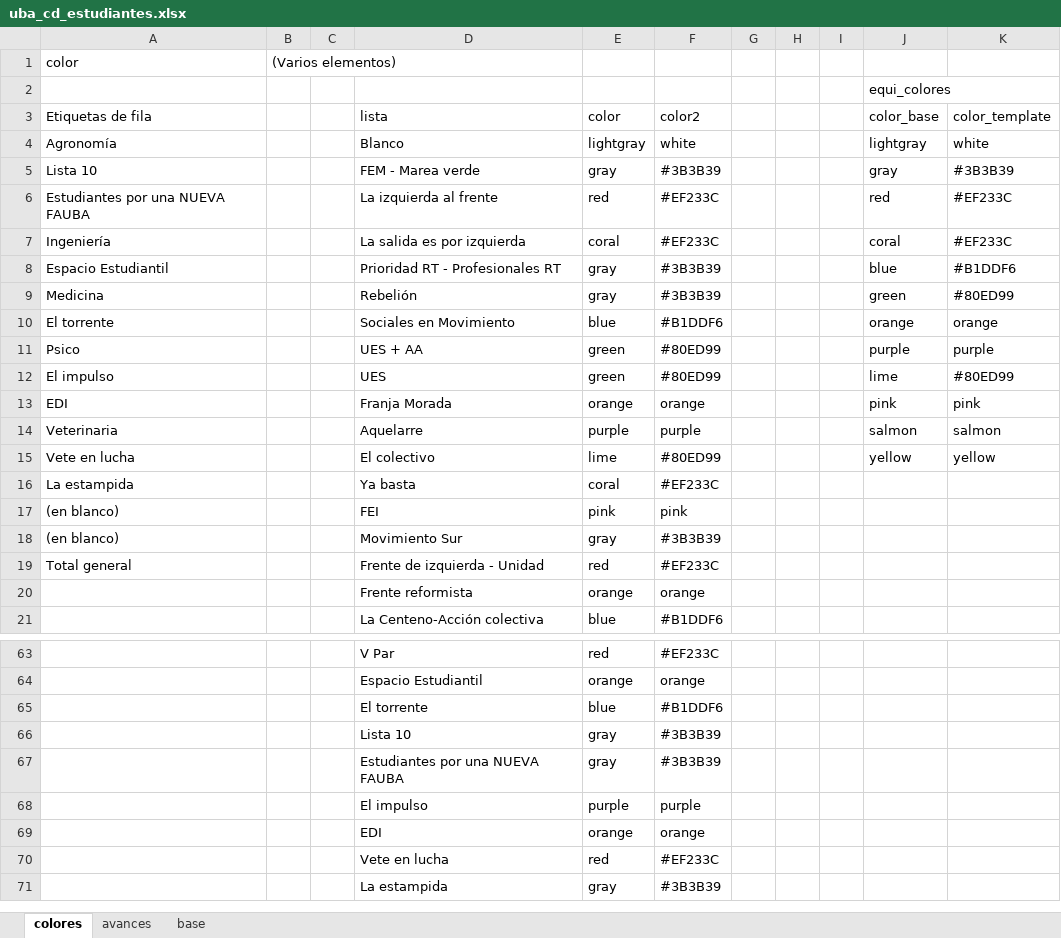
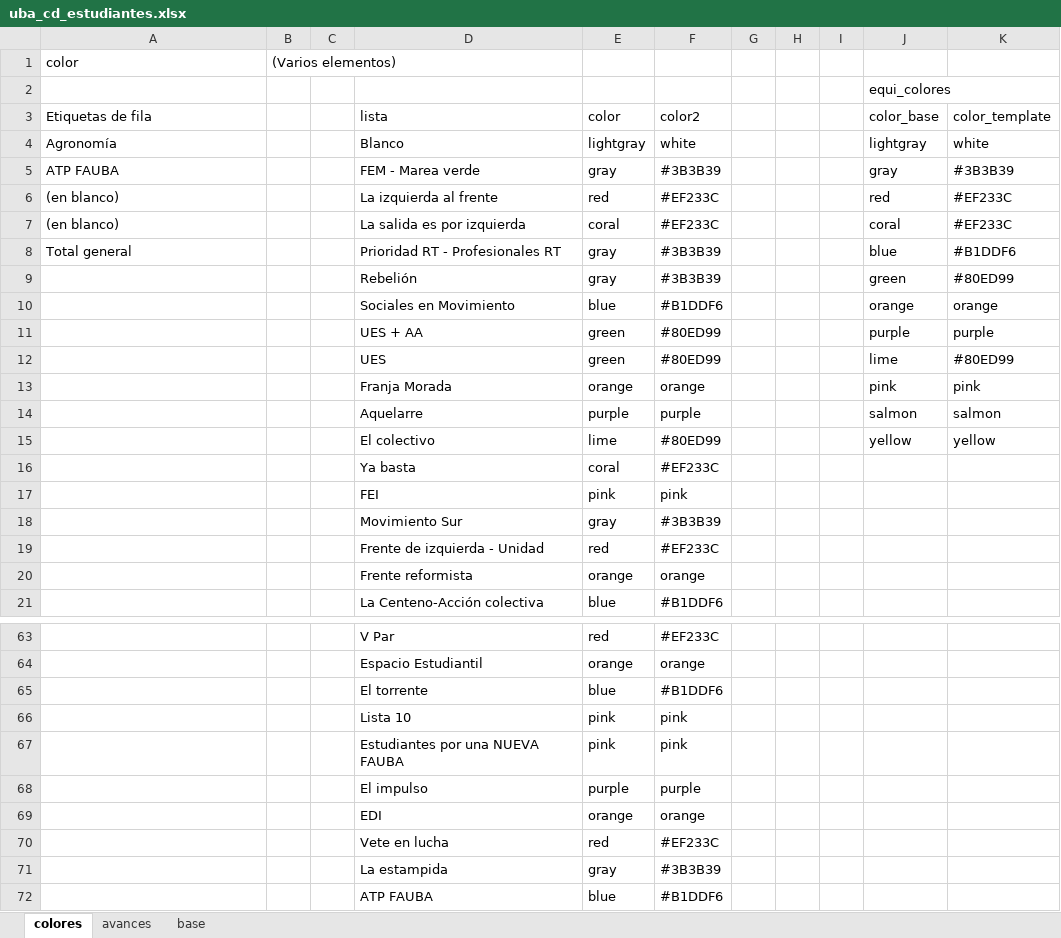
Before and after one commit to bustosthl/uba_electoral, an Excel workbook: uba_cd_estudiantes.xlsx, sheet colores, drawn as a sheet; only a part is shown, gaps mark what is left out; values as stored, in another font and other column widths than the file's, no borders; removed rows and columns are numbered as before the commit, all else as after; the diff names each change by its address in the sheet, - before the commit and + after, or states it on an @@ line.

```diff
--- a/uba_cd_estudiantes.xlsx (sheet colores)
+++ b/uba_cd_estudiantes.xlsx (sheet colores)
-A5 (color): Lista 10
+A5 (color): ATP FAUBA
-A6 (color): Estudiantes por una NUEVA FAUBA
+A6 (color): (en blanco)
-A7 (color): Ingeniería
+A7 (color): (en blanco)
-A8 (color): Espacio Estudiantil
+A8 (color): Total general
-A9 (color): Medicina
+A9 (color): (empty)
-A10 (color): El torrente
+A10 (color): (empty)
-A11 (color): Psico
+A11 (color): (empty)
-A12 (color): El impulso
+A12 (color): (empty)
-A13 (color): EDI
+A13 (color): (empty)
-A14 (color): Veterinaria
+A14 (color): (empty)
-A15 (color): Vete en lucha
+A15 (color): (empty)
-A16 (color): La estampida
+A16 (color): (empty)
-A17:A18 (color): (en blanco)
+A17:A18 (color): (empty)
-A19 (color): Total general
+A19 (color): (empty)
-row 66:  |  |  | Lista 10 | gray | #3B3B39
-row 67:  |  |  | Estudiantes por una NUEVA FAUBA | gray | #3B3B39
+row 66:  |  |  | Lista 10 | pink | pink
+row 67:  |  |  | Estudiantes por una NUEVA FAUBA | pink | pink
+row 72:  |  |  | ATP FAUBA | blue | #B1DDF6
```
Also changed, not shown: sheet base, formulas that keep their value, textos_analisis.xlsx, 1 other file.
